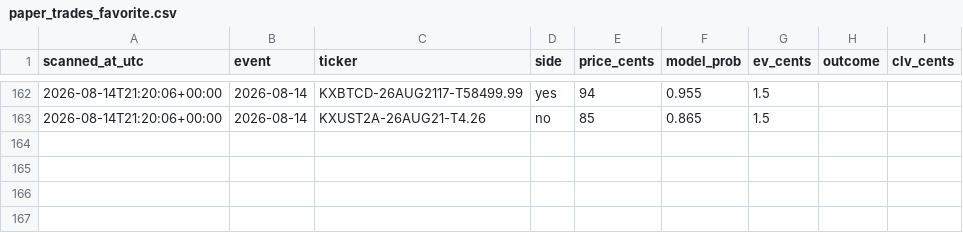
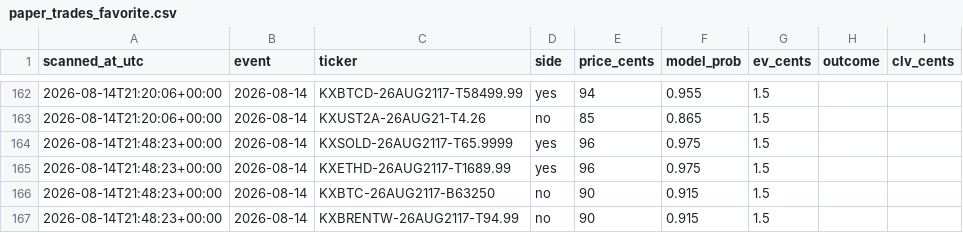
Before and after one commit to Jackhenry87/Prediction-Market-trading-bot, a CSV file: paper_trades_favorite.csv, drawn as a sheet; only a part is shown, gaps mark what is left out.

```diff
--- a/paper_trades_favorite.csv
+++ b/paper_trades_favorite.csv
@@ -163 +163,5 @@ scanned_at_utc,event,ticker,side,price_cents,model_prob,ev_cents,outcome,clv_cen
 2026-08-14T21:20:06+00:00,2026-08-14,KXUST2A-26AUG21-T4.26,no,85,0.865,1.5,,
+2026-08-14T21:48:23+00:00,2026-08-14,KXSOLD-26AUG2117-T65.9999,yes,96,0.975,1.5,,
+2026-08-14T21:48:23+00:00,2026-08-14,KXETHD-26AUG2117-T1689.99,yes,96,0.975,1.5,,
+2026-08-14T21:48:23+00:00,2026-08-14,KXBTC-26AUG2117-B63250,no,90,0.915,1.5,,
+2026-08-14T21:48:23+00:00,2026-08-14,KXBRENTW-26AUG2117-T94.99,no,90,0.915,1.5,,
```
Also changed, not shown: clv_sports.csv, paper_trades_sports.csv, 3 other files.
